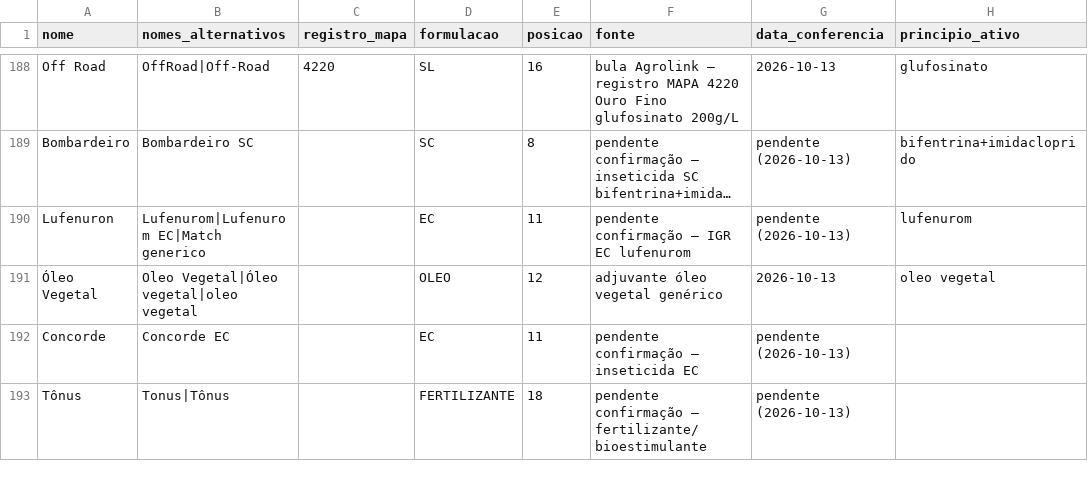
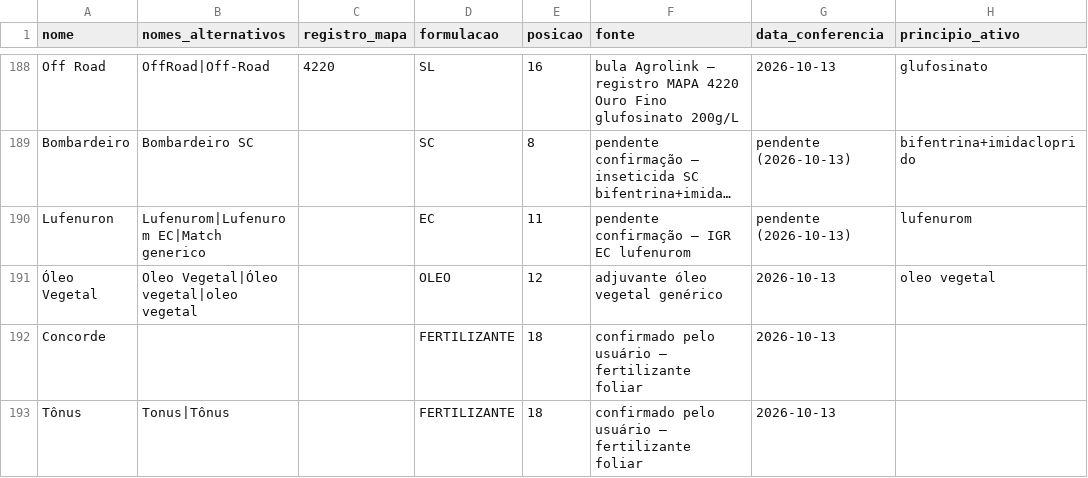
Before and after one commit to eduardopulveragro-bit/MisturaCaldas, a CSV file: data/produtos.csv, drawn as a sheet; only a part is shown, gaps mark what is left out; long unchanged cells end in …; the diff names each change by its address in the sheet, - before the commit and + after, or states it on an @@ line.

```diff
--- a/data/produtos.csv
+++ b/data/produtos.csv
-B192 (nomes_alternativos): Concorde EC
+B192 (nomes_alternativos): (empty)
-D192 (formulacao): EC
+D192 (formulacao): FERTILIZANTE
-E192 (posicao): 11
+E192 (posicao): 18
-F192 (fonte): pendente confirmação — inseticida EC
+F192 (fonte): confirmado pelo usuário — fertilizante foliar
-G192:G193 (data_conferencia): pendente (2026-10-13)
+G192:G193 (data_conferencia): 2026-10-13
-F193 (fonte): pendente confirmação — fertilizante/bioestimulante
+F193 (fonte): confirmado pelo usuário — fertilizante foliar
```
